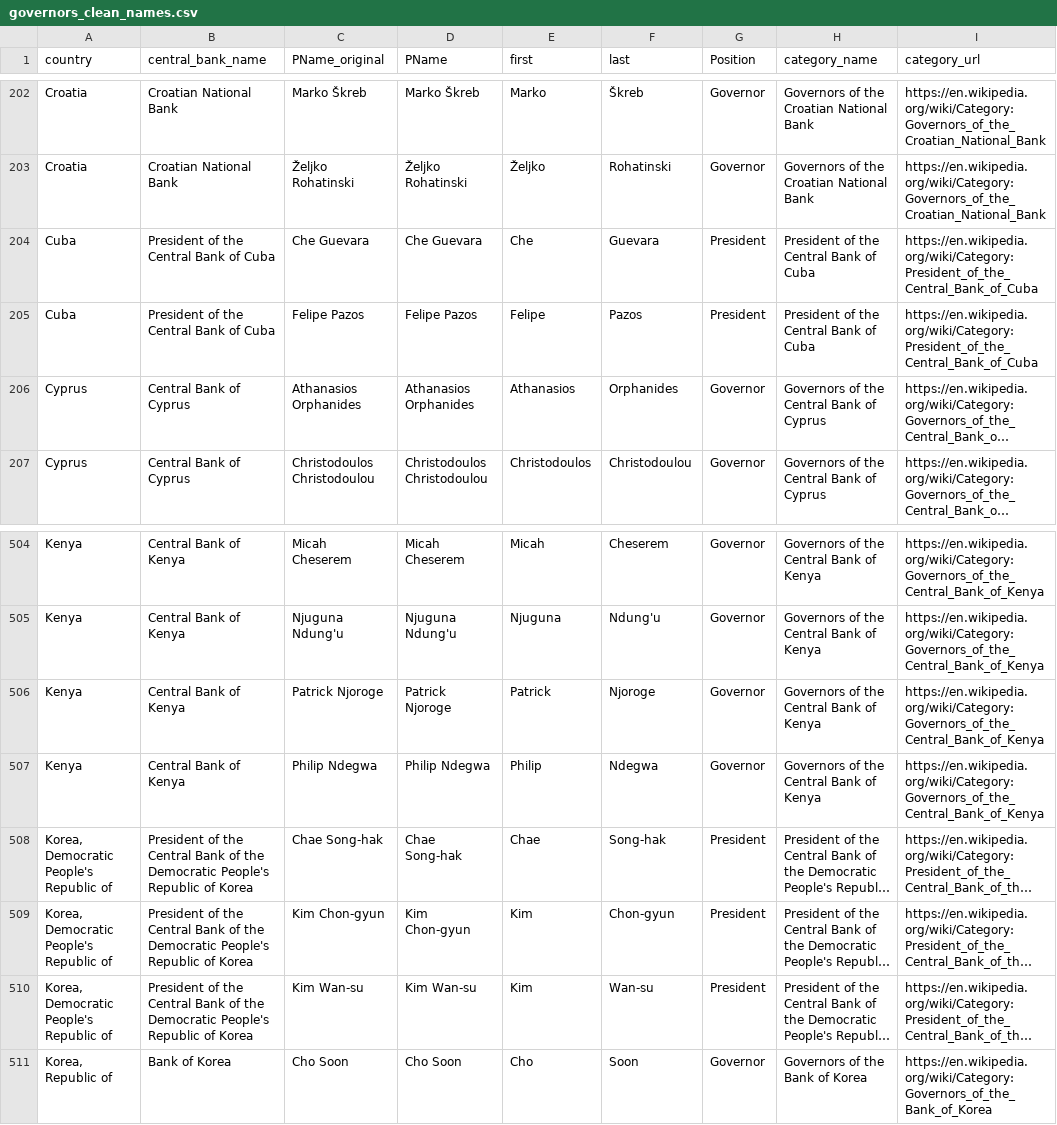
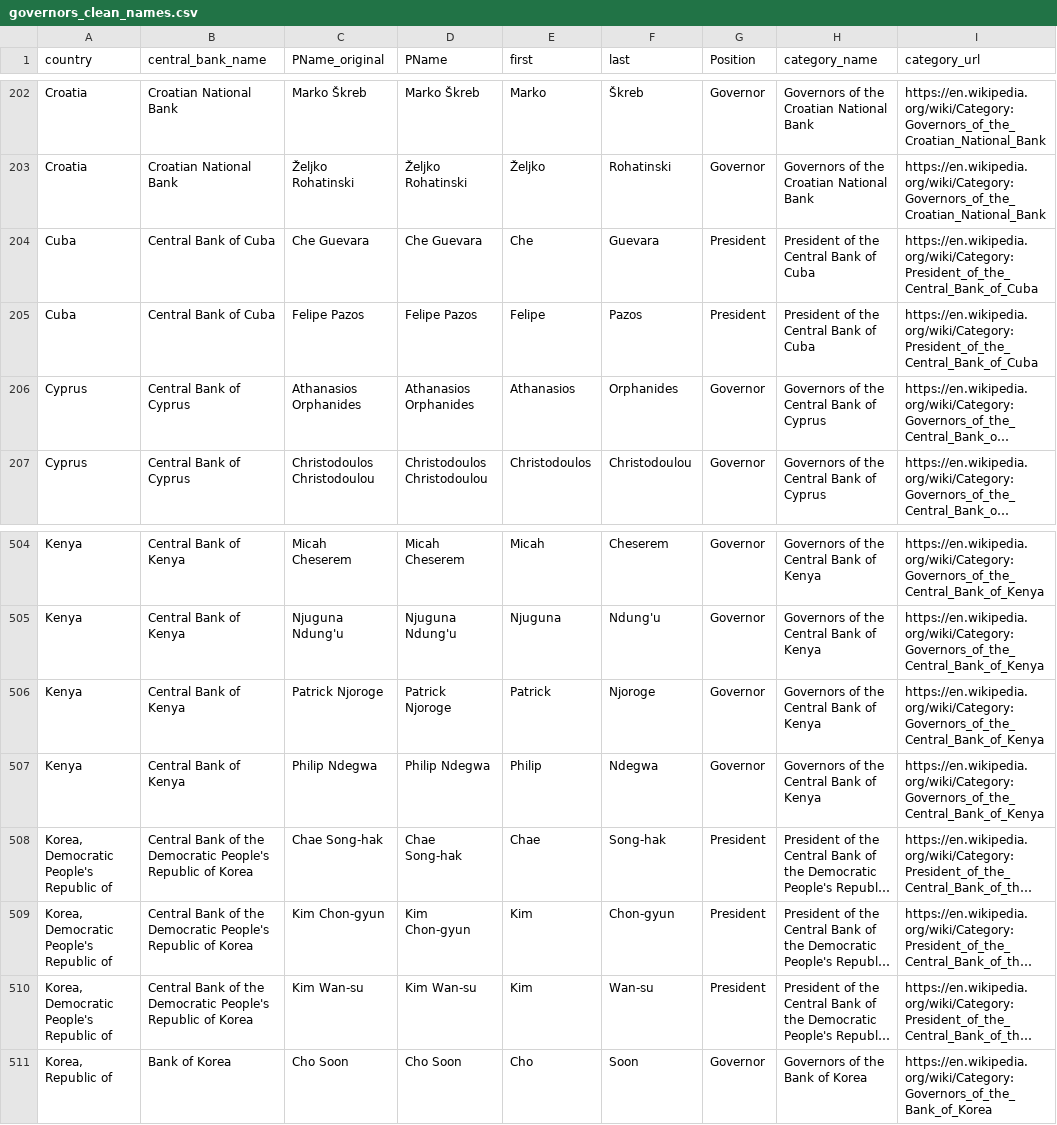
Before and after one commit to sebabecerra/central-banks-board, a CSV file: CM/data-aux/governors_clean_names.csv (was CM/data/governors_clean_names.csv), drawn as a sheet; only a part is shown, gaps mark what is left out; long unchanged cells end in …; the diff names each change by its address in the sheet, - before the commit and + after, or states it on an @@ line.

```diff
--- a/CM/data/governors_clean_names.csv
+++ b/CM/data-aux/governors_clean_names.csv
-B204:B205 (central_bank_name): President of the Central Bank of Cuba
+B204:B205 (central_bank_name): Central Bank of Cuba
-B508:B510 (central_bank_name): President of the Central Bank…
+B508:B510 (central_bank_name): Central Bank…
```
Also changed, not shown: 11 other files.
